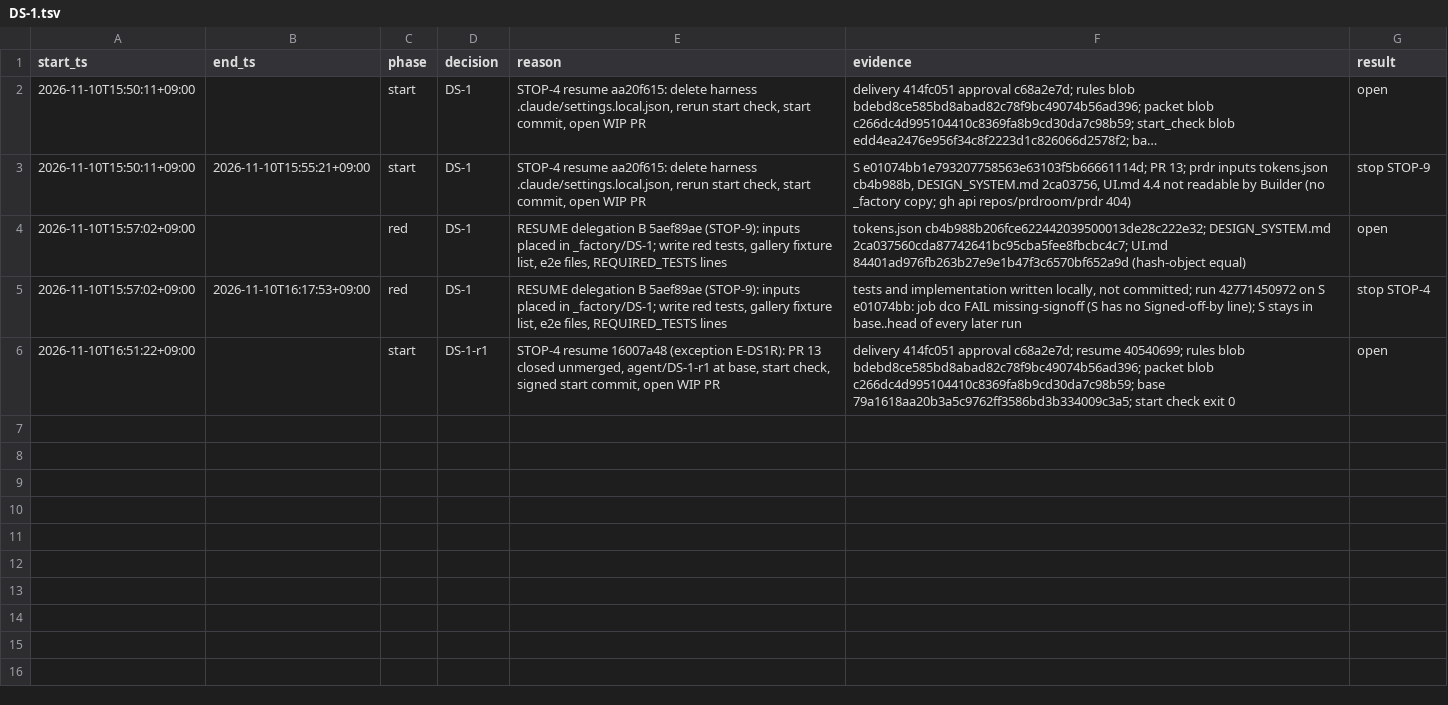
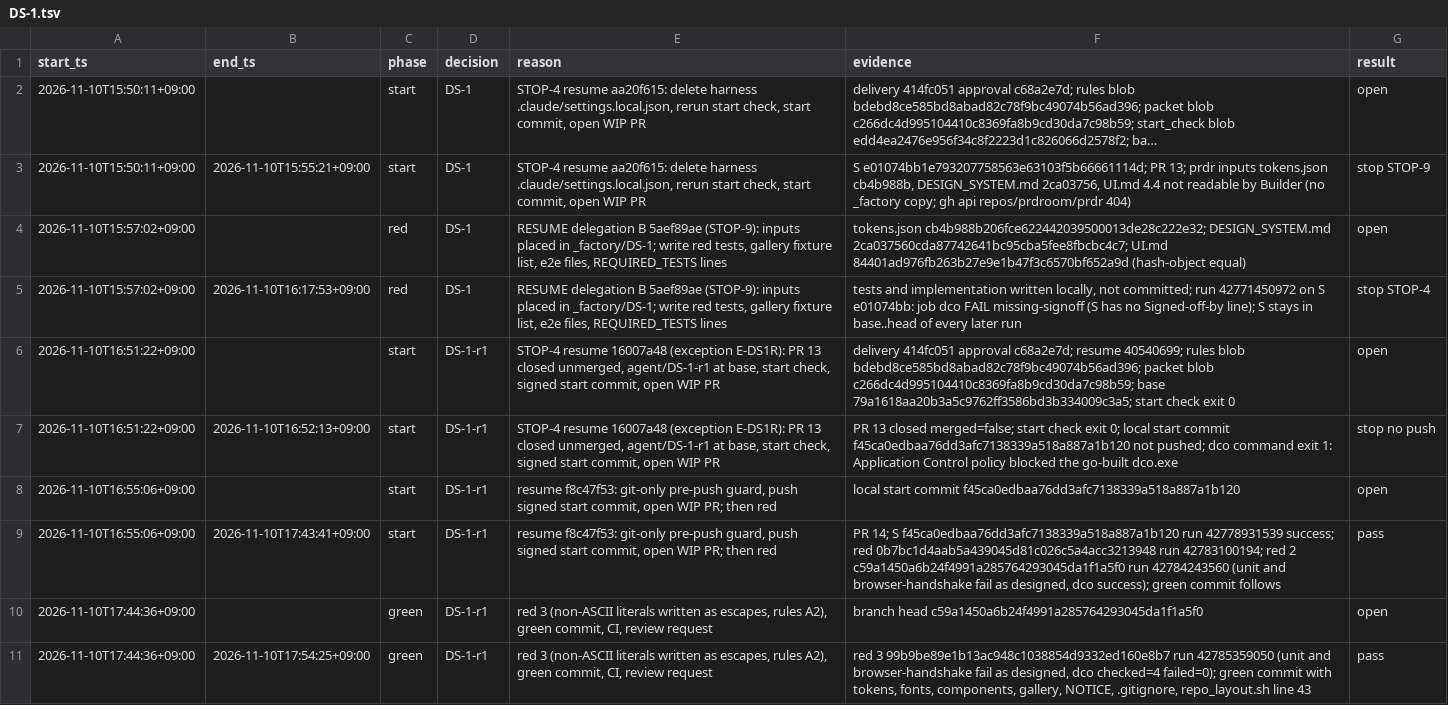
Before and after one commit to prdroom/intuitik, a TSV file: .factory/log/DS-1.tsv, drawn as a sheet; long unchanged cells end in ….

Commit message:
DS-1-r1 green: design system tokens, fonts, components C-01 to C-43 and the element gallery
- web/src/design-system/tokens.json: the bytes of prdr blob cb4b988b; the CSS
  custom properties are generated from it at build time
  (build/tokens-css.js), never inserted at run time.
- Geist and Geist Mono v1.8.1 woff2 files and OFL.txt (pinned sha256), loaded
  by @font-face with relative url(); NOTICE section for the fonts.
- Components C-01 to C-43 (components/*.jsx, components.css), fixed UI chrome
  in strings.js, the card reason cut (reason.js), port centres from laid-out
  rows (geometry.js), Copy with a refusal state (copy.js).
- The element gallery: web/gallery.html and web/vite.gallery.config.js
  (base './', outDir dist-gallery, assetsInlineLimit 0), every item of the
  fixture list with its event log; the app's page and build are unchanged.
- .gitignore: web/dist-gallery/; tests/repo_layout.sh line 43 expects it.
- Ledger: the interval of this commit is closed.

Signed-off-by: hoanmakes <192824589+hoanmakes@users.noreply.github.com>

```diff
--- a/.factory/log/DS-1.tsv
+++ b/.factory/log/DS-1.tsv
@@ -6 +6,6 @@ start_ts	end_ts	phase	decision	reason	evidence	result
 2026-11-10T16:51:22+09:00		start	DS-1-r1	STOP-4 resume 16007a48 (exception E-DS1R): PR 13 closed unmerged, agent/DS-1-r1 at base, start check, signed start commit, open WIP PR	delivery 414fc051 approval c68a2e7d; resume 40540699; rules blob bdebd8ce585bd8abad82c78f9bc49074b56ad396; packet blob c266dc4d995104410c8369fa8b9cd30da7c98b59; base 79a1618aa20b3a5c9762ff3586bd3b334009c3a5; start check exit 0	open
+2026-11-10T16:51:22+09:00	2026-11-10T16:52:13+09:00	start	DS-1-r1	STOP-4 resume 16007a48 (exception E-DS1R): PR 13 closed unmerged, agent/DS-1-r1 at base, start check, signed start commit, open WIP PR	PR 13 closed merged=false; start check exit 0; local start commit f45ca0edbaa76dd3afc7138339a518a887a1b120 not pushed; dco command exit 1: Application Control policy blocked the go-built dco.exe	stop no push
+2026-11-10T16:55:06+09:00		start	DS-1-r1	resume f8c47f53: git-only pre-push guard, push signed start commit, open WIP PR; then red	local start commit f45ca0edbaa76dd3afc7138339a518a887a1b120	open
+2026-11-10T16:55:06+09:00	2026-11-10T17:43:41+09:00	start	DS-1-r1	resume f8c47f53: git-only pre-push guard, push signed start commit, open WIP PR; then red	PR 14; S f45ca0edbaa76dd3afc7138339a518a887a1b120 run 42778931539 success; red 0b7bc1d4aab5a439045d81c026c5a4acc3213948 run 42783100194; red 2 c59a1450a6b24f4991a285764293045da1f1a5f0 run 42784243560 (unit and browser-handshake fail as designed, dco success); green commit follows	pass
+2026-11-10T17:44:36+09:00		green	DS-1-r1	red 3 (non-ASCII literals written as escapes, rules A2), green commit, CI, review request	branch head c59a1450a6b24f4991a285764293045da1f1a5f0	open
+2026-11-10T17:44:36+09:00	2026-11-10T17:54:25+09:00	green	DS-1-r1	red 3 (non-ASCII literals written as escapes, rules A2), green commit, CI, review request	red 3 99b9be89e1b13ac948c1038854d9332ed160e8b7 run 42785359050 (unit and browser-handshake fail as designed, dco checked=4 failed=0); green commit with tokens, fonts, components, gallery, NOTICE, .gitignore, repo_layout.sh line 43	pass
```
Also changed, not shown: 28 other files.
